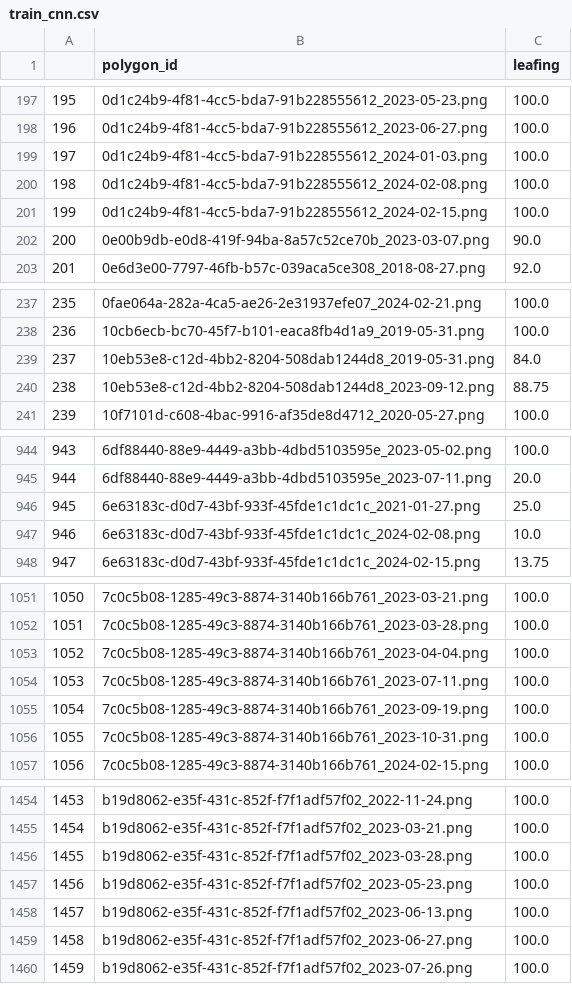
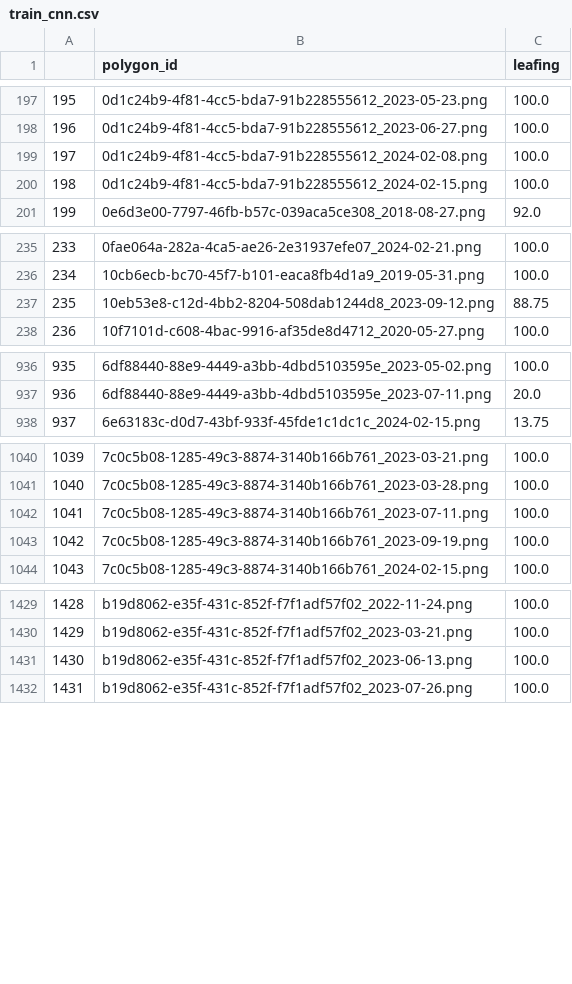
Before and after one commit to VasquezVicente/ForestLandscapes, a CSV file: timeseries/dataset_training/train_cnn.csv, drawn as a sheet; only a part is shown, gaps mark what is left out; removed rows and columns are numbered as before the commit, all else as after; the diff covers the shown part only; the diff names each change by its address in the sheet, - before the commit and + after, or states it on an @@ line.

```diff
--- a/timeseries/dataset_training/train_cnn.csv
+++ b/timeseries/dataset_training/train_cnn.csv
-row 199: 197 | 0d1c24b9-4f81-4cc5-bda7-91b228555612_2024-01-03.png | 100.0
@@ column A renumbered from row 199 down @@
-row 202: 200 | 0e00b9db-e0d8-419f-94ba-8a57c52ce70b_2023-03-07.png | 90.0
-row 239: 237 | 10eb53e8-c12d-4bb2-8204-508dab1244d8_2019-05-31.png | 84.0
-row 946: 945 | 6e63183c-d0d7-43bf-933f-45fde1c1dc1c_2021-01-27.png | 25.0
-row 947: 946 | 6e63183c-d0d7-43bf-933f-45fde1c1dc1c_2024-02-08.png | 10.0
-row 1053: 1052 | 7c0c5b08-1285-49c3-8874-3140b166b761_2023-04-04.png | 100.0
-row 1056: 1055 | 7c0c5b08-1285-49c3-8874-3140b166b761_2023-10-31.png | 100.0
-row 1456: 1455 | b19d8062-e35f-431c-852f-f7f1adf57f02_2023-03-28.png | 100.0
-row 1457: 1456 | b19d8062-e35f-431c-852f-f7f1adf57f02_2023-05-23.png | 100.0
-row 1459: 1458 | b19d8062-e35f-431c-852f-f7f1adf57f02_2023-06-27.png | 100.0
```
Also changed, not shown: 36 removed rows elsewhere in this file, timeseries/dataset_results/cnn_run2.csv, 11 other files.
